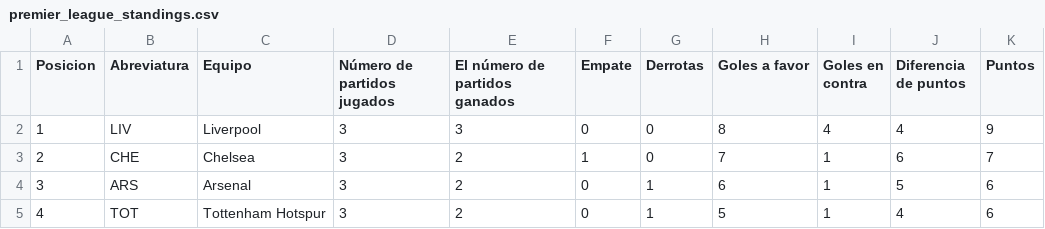
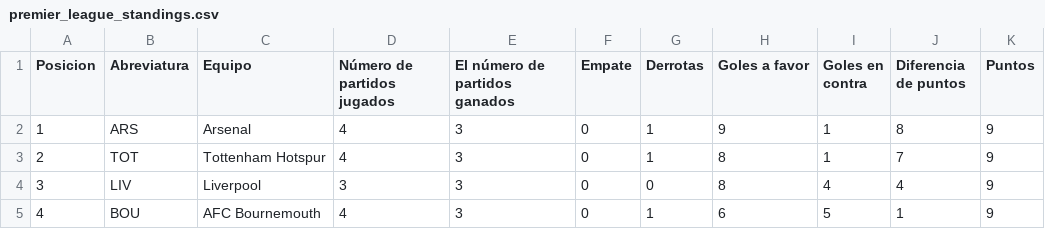
Before and after one commit to AndresPlazas19931504/scrapper-deportes-devops, a CSV file: data/premier_league_standings.csv, drawn as a sheet; only a part is shown; the diff covers the shown part only.

```diff
--- a/data/premier_league_standings.csv
+++ b/data/premier_league_standings.csv
@@ -1,5 +1,5 @@
 Posicion,Abreviatura,Equipo,Número de partidos jugados,El número de partidos ganados,Empate,Derrotas,Goles a favor,Goles en contra,Diferencia de puntos,Puntos
-1,LIV,Liverpool,3,3,0,0,8,4,4,9
-2,CHE,Chelsea,3,2,1,0,7,1,6,7
-3,ARS,Arsenal,3,2,0,1,6,1,5,6
-4,TOT,Tottenham Hotspur,3,2,0,1,5,1,4,6
+1,ARS,Arsenal,4,3,0,1,9,1,8,9
+2,TOT,Tottenham Hotspur,4,3,0,1,8,1,7,9
+3,LIV,Liverpool,3,3,0,0,8,4,4,9
+4,BOU,AFC Bournemouth,4,3,0,1,6,5,1,9
```
Also changed, not shown: 103 edited cells elsewhere in this file.
